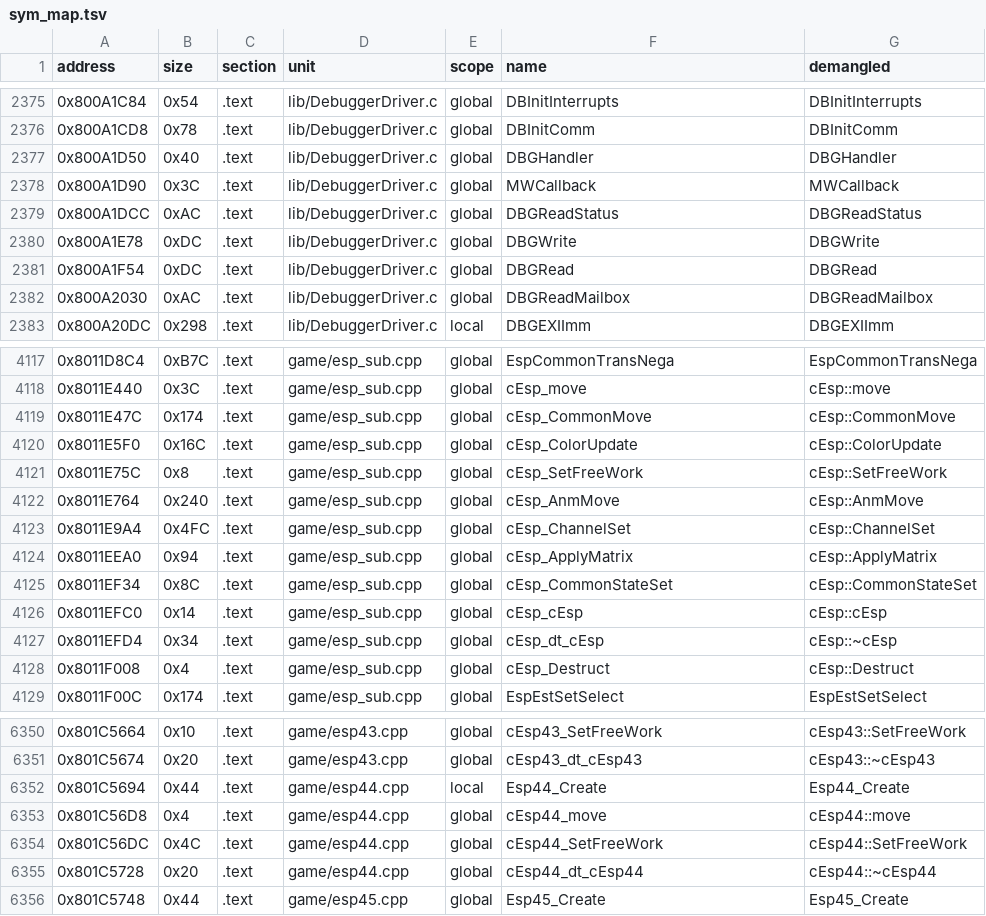
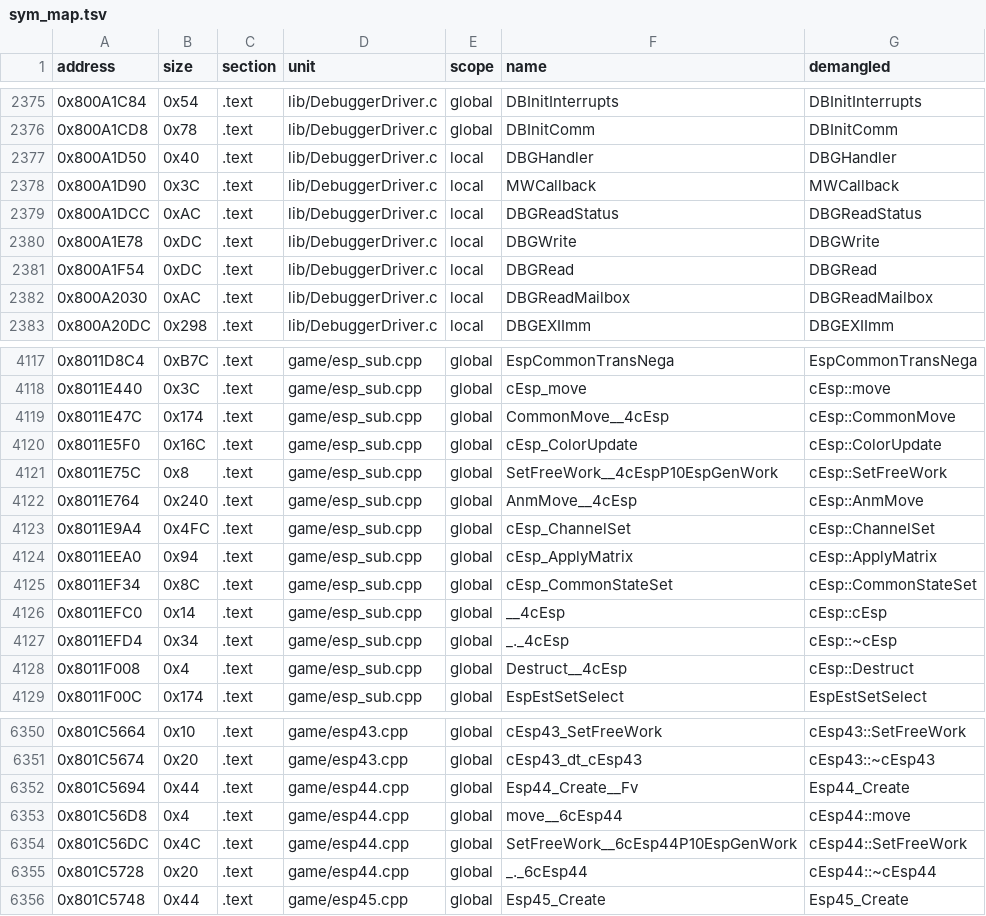
Before and after one commit to Penguinjanator/re4, a TSV file: config/G4BE08/sym_map.tsv, drawn as a sheet; only a part is shown, gaps mark what is left out; the diff covers the shown part only.

```diff
--- a/config/G4BE08/sym_map.tsv
+++ b/config/G4BE08/sym_map.tsv
@@ -2376,8 +2376,8 @@ address	size	section	unit	scope	name	demangled
 0x800A1CD8	0x78	.text	lib/DebuggerDriver.c	global	DBInitComm	DBInitComm
-0x800A1D50	0x40	.text	lib/DebuggerDriver.c	global	DBGHandler	DBGHandler
-0x800A1D90	0x3C	.text	lib/DebuggerDriver.c	global	MWCallback	MWCallback
-0x800A1DCC	0xAC	.text	lib/DebuggerDriver.c	global	DBGReadStatus	DBGReadStatus
-0x800A1E78	0xDC	.text	lib/DebuggerDriver.c	global	DBGWrite	DBGWrite
-0x800A1F54	0xDC	.text	lib/DebuggerDriver.c	global	DBGRead	DBGRead
-0x800A2030	0xAC	.text	lib/DebuggerDriver.c	global	DBGReadMailbox	DBGReadMailbox
+0x800A1D50	0x40	.text	lib/DebuggerDriver.c	local	DBGHandler	DBGHandler
+0x800A1D90	0x3C	.text	lib/DebuggerDriver.c	local	MWCallback	MWCallback
+0x800A1DCC	0xAC	.text	lib/DebuggerDriver.c	local	DBGReadStatus	DBGReadStatus
+0x800A1E78	0xDC	.text	lib/DebuggerDriver.c	local	DBGWrite	DBGWrite
+0x800A1F54	0xDC	.text	lib/DebuggerDriver.c	local	DBGRead	DBGRead
+0x800A2030	0xAC	.text	lib/DebuggerDriver.c	local	DBGReadMailbox	DBGReadMailbox
 0x800A20DC	0x298	.text	lib/DebuggerDriver.c	local	DBGEXIImm	DBGEXIImm
@@ -4118,6 +4118,6 @@ address	size	section	unit	scope	name	demangled
 0x8011E440	0x3C	.text	game/esp_sub.cpp	global	cEsp_move	cEsp::move
-0x8011E47C	0x174	.text	game/esp_sub.cpp	global	cEsp_CommonMove	cEsp::CommonMove
+0x8011E47C	0x174	.text	game/esp_sub.cpp	global	CommonMove__4cEsp	cEsp::CommonMove
 0x8011E5F0	0x16C	.text	game/esp_sub.cpp	global	cEsp_ColorUpdate	cEsp::ColorUpdate
-0x8011E75C	0x8	.text	game/esp_sub.cpp	global	cEsp_SetFreeWork	cEsp::SetFreeWork
-0x8011E764	0x240	.text	game/esp_sub.cpp	global	cEsp_AnmMove	cEsp::AnmMove
+0x8011E75C	0x8	.text	game/esp_sub.cpp	global	SetFreeWork__4cEspP10EspGenWork	cEsp::SetFreeWork
+0x8011E764	0x240	.text	game/esp_sub.cpp	global	AnmMove__4cEsp	cEsp::AnmMove
 0x8011E9A4	0x4FC	.text	game/esp_sub.cpp	global	cEsp_ChannelSet	cEsp::ChannelSet
@@ -4125,5 +4125,5 @@ address	size	section	unit	scope	name	demangled
 0x8011EF34	0x8C	.text	game/esp_sub.cpp	global	cEsp_CommonStateSet	cEsp::CommonStateSet
-0x8011EFC0	0x14	.text	game/esp_sub.cpp	global	cEsp_cEsp	cEsp::cEsp
-0x8011EFD4	0x34	.text	game/esp_sub.cpp	global	cEsp_dt_cEsp	cEsp::~cEsp
-0x8011F008	0x4	.text	game/esp_sub.cpp	global	cEsp_Destruct	cEsp::Destruct
+0x8011EFC0	0x14	.text	game/esp_sub.cpp	global	__4cEsp	cEsp::cEsp
+0x8011EFD4	0x34	.text	game/esp_sub.cpp	global	_._4cEsp	cEsp::~cEsp
+0x8011F008	0x4	.text	game/esp_sub.cpp	global	Destruct__4cEsp	cEsp::Destruct
 0x8011F00C	0x174	.text	game/esp_sub.cpp	global	EspEstSetSelect	EspEstSetSelect
@@ -6351,6 +6351,6 @@ address	size	section	unit	scope	name	demangled
 0x801C5674	0x20	.text	game/esp43.cpp	global	cEsp43_dt_cEsp43	cEsp43::~cEsp43
-0x801C5694	0x44	.text	game/esp44.cpp	local	Esp44_Create	Esp44_Create
-0x801C56D8	0x4	.text	game/esp44.cpp	global	cEsp44_move	cEsp44::move
-0x801C56DC	0x4C	.text	game/esp44.cpp	global	cEsp44_SetFreeWork	cEsp44::SetFreeWork
-0x801C5728	0x20	.text	game/esp44.cpp	global	cEsp44_dt_cEsp44	cEsp44::~cEsp44
+0x801C5694	0x44	.text	game/esp44.cpp	global	Esp44_Create__Fv	Esp44_Create
+0x801C56D8	0x4	.text	game/esp44.cpp	global	move__6cEsp44	cEsp44::move
+0x801C56DC	0x4C	.text	game/esp44.cpp	global	SetFreeWork__6cEsp44P10EspGenWork	cEsp44::SetFreeWork
+0x801C5728	0x20	.text	game/esp44.cpp	global	_._6cEsp44	cEsp44::~cEsp44
 0x801C5748	0x44	.text	game/esp45.cpp	global	Esp45_Create	Esp45_Create
```
Also changed, not shown: 28 edited cells elsewhere in this file, 7 other files.
